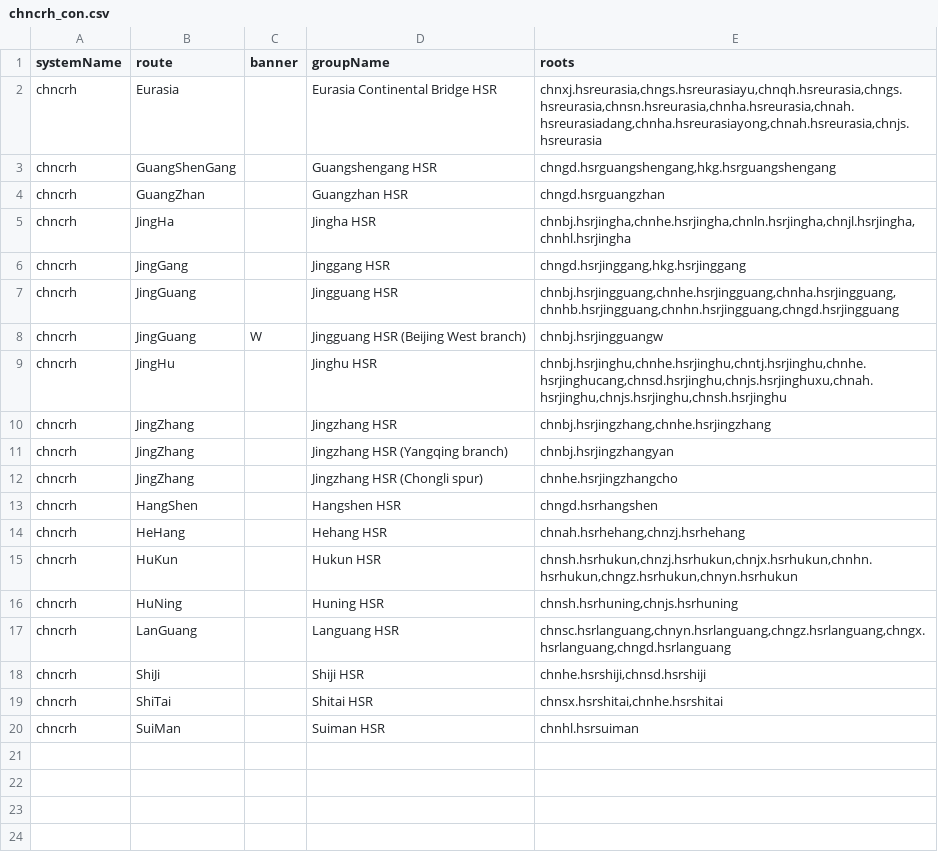
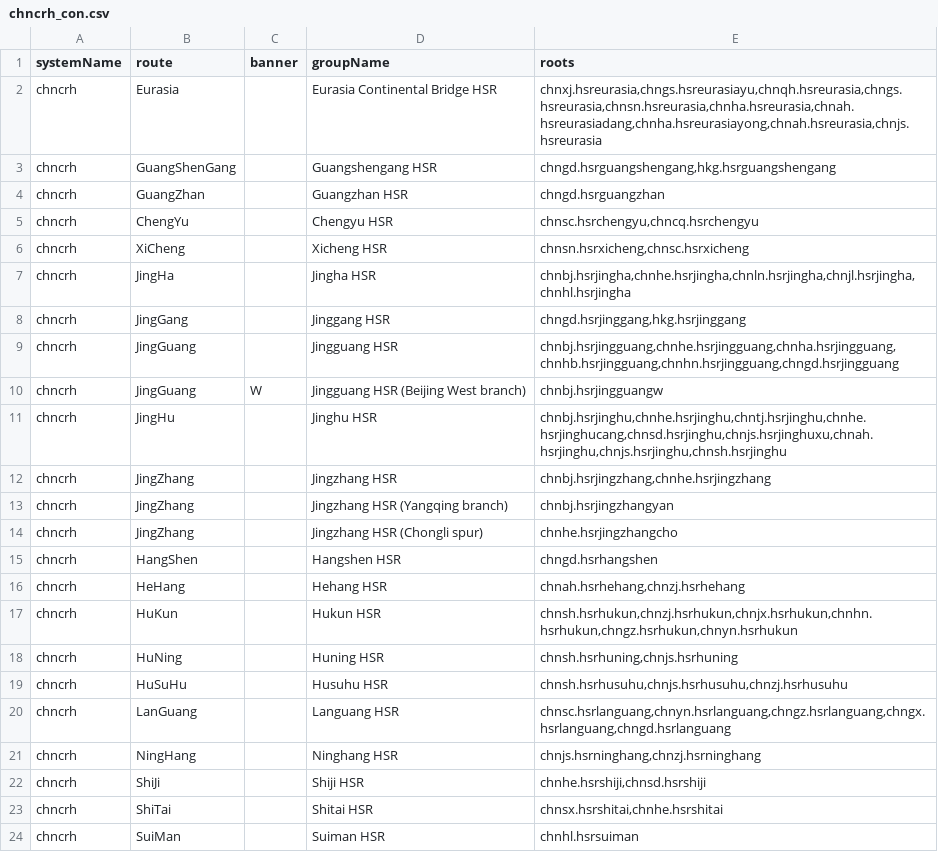
Before and after one commit to TravelMapping/RailwayData, a CSV file: data/_systems/chncrh_con.csv, drawn as a sheet.

```diff
--- a/data/_systems/chncrh_con.csv
+++ b/data/_systems/chncrh_con.csv
@@ -4,2 +4,4 @@ chncrh;GuangShenGang;;Guangshengang HSR;chngd.hsrguangshengang,hkg.hsrguangsheng
 chncrh;GuangZhan;;Guangzhan HSR;chngd.hsrguangzhan
+chncrh;ChengYu;;Chengyu HSR;chnsc.hsrchengyu,chncq.hsrchengyu
+chncrh;XiCheng;;Xicheng HSR;chnsn.hsrxicheng,chnsc.hsrxicheng
 chncrh;JingHa;;Jingha HSR;chnbj.hsrjingha,chnhe.hsrjingha,chnln.hsrjingha,chnjl.hsrjingha,chnhl.hsrjingha
@@ -16,3 +18,5 @@ chncrh;HuKun;;Hukun HSR;chnsh.hsrhukun,chnzj.hsrhukun,chnjx.hsrhukun,chnhn.hsrhu
 chncrh;HuNing;;Huning HSR;chnsh.hsrhuning,chnjs.hsrhuning
+chncrh;HuSuHu;;Husuhu HSR;chnsh.hsrhusuhu,chnjs.hsrhusuhu,chnzj.hsrhusuhu
 chncrh;LanGuang;;Languang HSR;chnsc.hsrlanguang,chnyn.hsrlanguang,chngz.hsrlanguang,chngx.hsrlanguang,chngd.hsrlanguang
+chncrh;NingHang;;Ninghang HSR;chnjs.hsrninghang,chnzj.hsrninghang
 chncrh;ShiJi;;Shiji HSR;chnhe.hsrshiji,chnsd.hsrshiji
```
Also changed, not shown: data/_systems/chncrh.csv, systems.csv, 13 other files.
